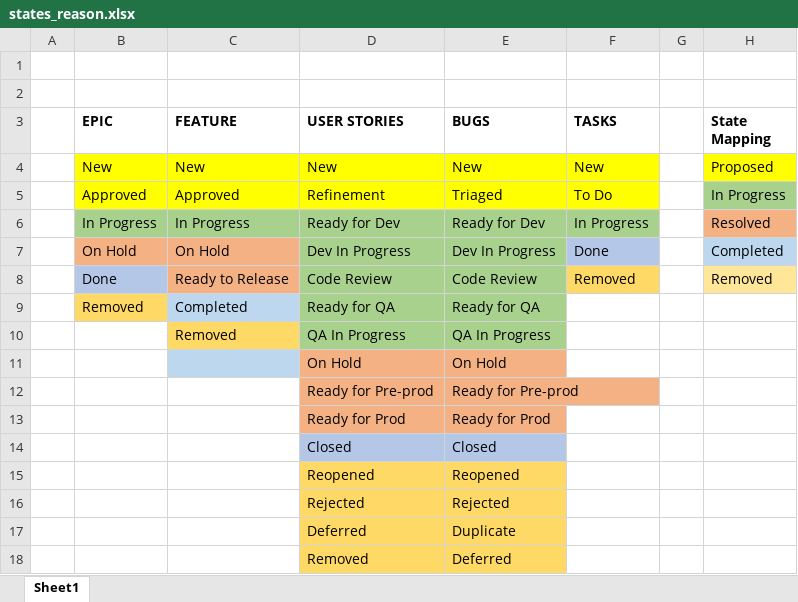
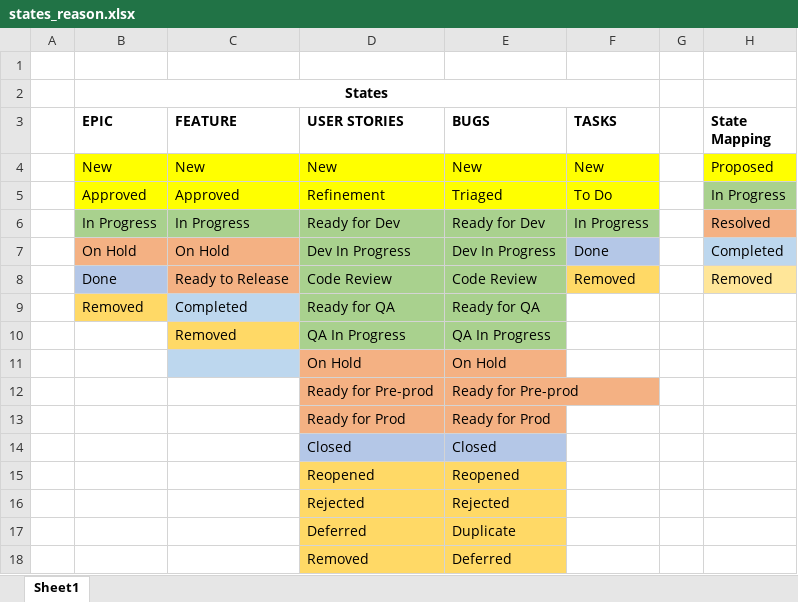
Before and after one commit to email4prasanth/ado_dashboard, an Excel workbook: states_reason.xlsx, sheet Sheet1, drawn as a sheet; values as stored, in another font and other column widths than the file's, no borders; the diff names each change by its address in the sheet, - before the commit and + after, or states it on an @@ line.

```diff
--- a/states_reason.xlsx (sheet Sheet1)
+++ b/states_reason.xlsx (sheet Sheet1)
-B2 (EPIC): (empty)
+B2 (EPIC): States
+B2:F2 merged
```
Also changed, not shown: 2 other files.
